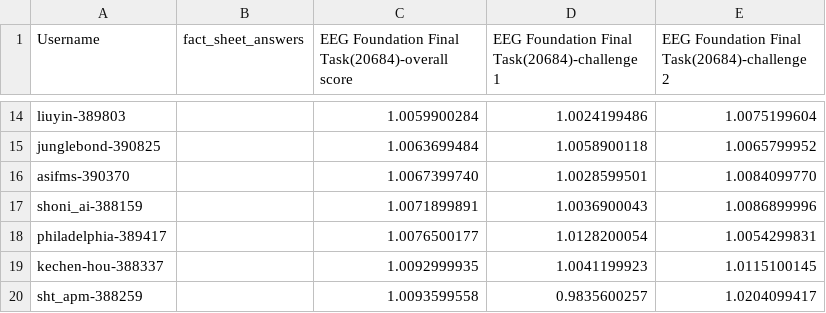
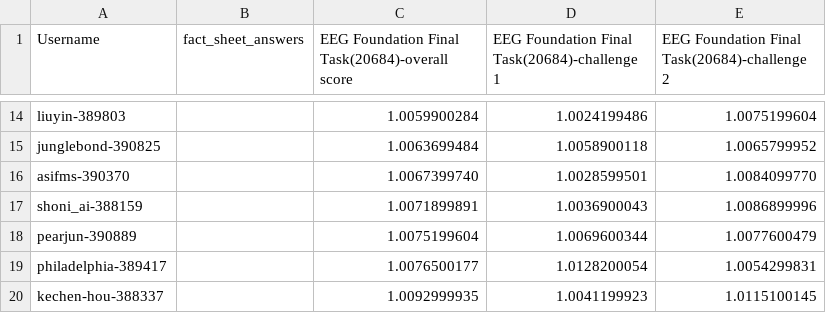
Before and after one commit to eeg2025/eeg2025.github.io, a CSV file: codabench_results/results_phase_16262.csv, drawn as a sheet; only a part is shown, gaps mark what is left out; the shorter side is filled out with more unchanged rows; the diff names each change by its address in the sheet, - before the commit and + after, or states it on an @@ line.

```diff
--- a/codabench_results/results_phase_16262.csv
+++ b/codabench_results/results_phase_16262.csv
+row 18: pearjun-390889 |  | 1.0075199604 | 1.0069600344 | 1.0077600479
```
Also changed, not shown: 5 other files.
